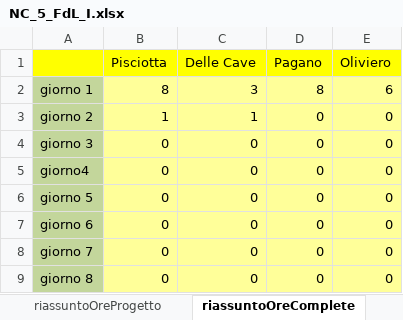
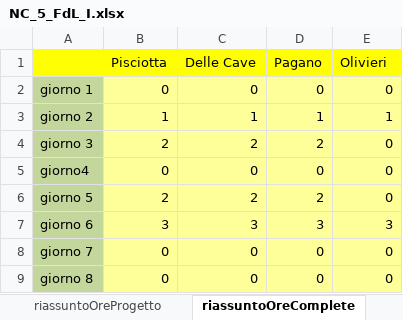
Before and after one commit to Yeshlol/TutoratoSmart, an Excel workbook: Desktop/TutoratoSmart/Fogli di Lavoro/NC_5_FdL_I.xlsx, sheet riassuntoOreComplete, drawn as a sheet; only a part is shown; values as stored, in another font and other column widths than the file's, no borders; the diff names each change by its address in the sheet, - before the commit and + after, or states it on an @@ line.

```diff
--- a/Desktop/TutoratoSmart/Fogli di Lavoro/NC_5_FdL_I.xlsx (sheet riassuntoOreComplete)
+++ b/Desktop/TutoratoSmart/Fogli di Lavoro/NC_5_FdL_I.xlsx (sheet riassuntoOreComplete)
-E1: Oliviero
+E1: Olivieri
-B2 (Pisciotta): 8
+B2 (Pisciotta): 0
-C2 (Delle Cave): 3
+C2 (Delle Cave): 0
-D2 (Pagano): 8
+D2 (Pagano): 0
-E2 (Olivieri): 6
+E2 (Olivieri): 0
-D3 (Pagano): 0
+D3 (Pagano): 1
-E3 (Olivieri): 0
+E3 (Olivieri): 1
-B4 (Pisciotta): 0
+B4 (Pisciotta): 2
-C4 (Delle Cave): 0
+C4 (Delle Cave): 2
-D4 (Pagano): 0
+D4 (Pagano): 2
-B6 (Pisciotta): 0
+B6 (Pisciotta): 2
-C6 (Delle Cave): 0
+C6 (Delle Cave): 2
-D6 (Pagano): 0
+D6 (Pagano): 2
-B7 (Pisciotta): 0
+B7 (Pisciotta): 3
-C7 (Delle Cave): 0
+C7 (Delle Cave): 3
-D7 (Pagano): 0
+D7 (Pagano): 3
-E7 (Olivieri): 0
+E7 (Olivieri): 3
```
Also changed, not shown: sheet riassuntoOreProgetto, sheet statisticheOreNoProgetto, sheet riassuntoOreNoProgetto, sheet statisticheOreProgetto, sheet statisticheComplete, sheet info, 1 more sheet, formulas that keep their value, charts or pictures.
